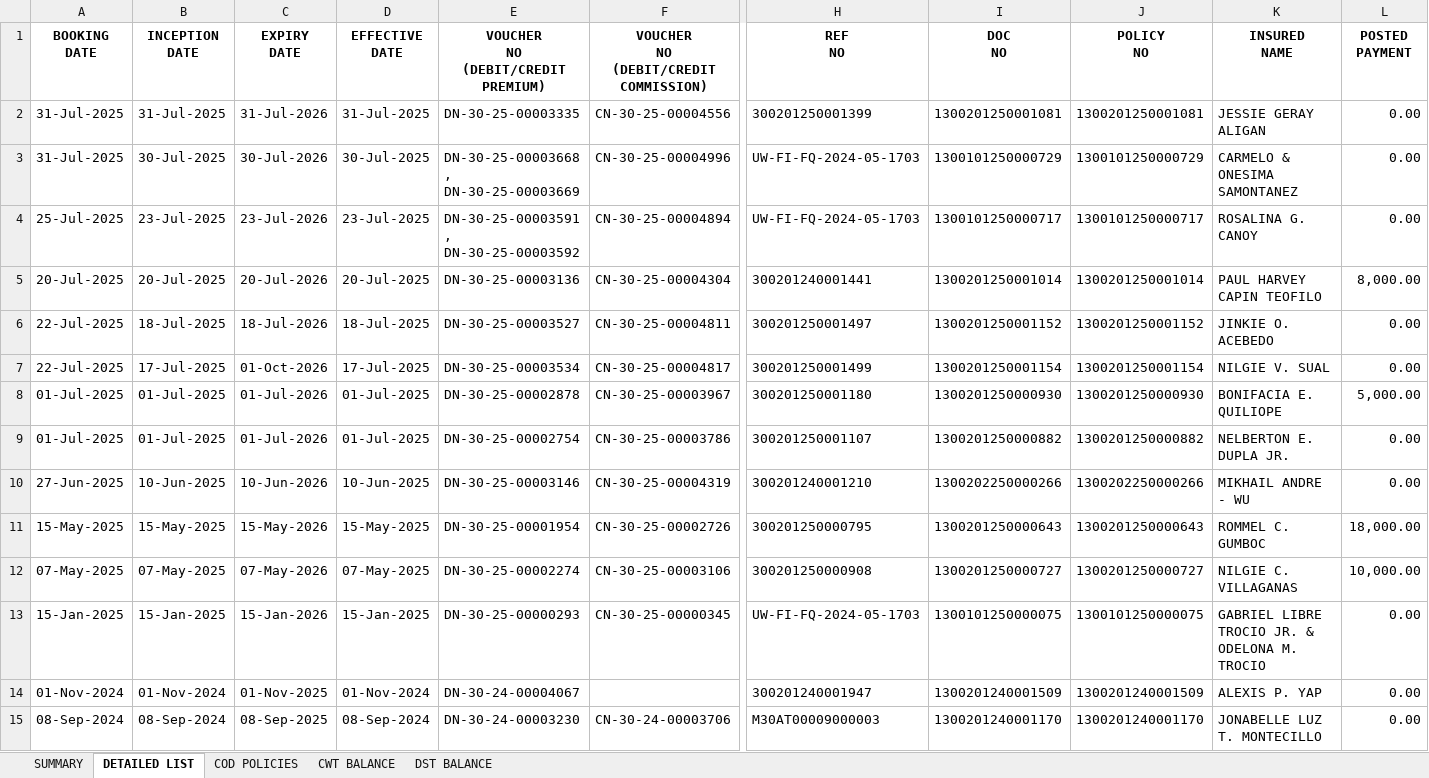
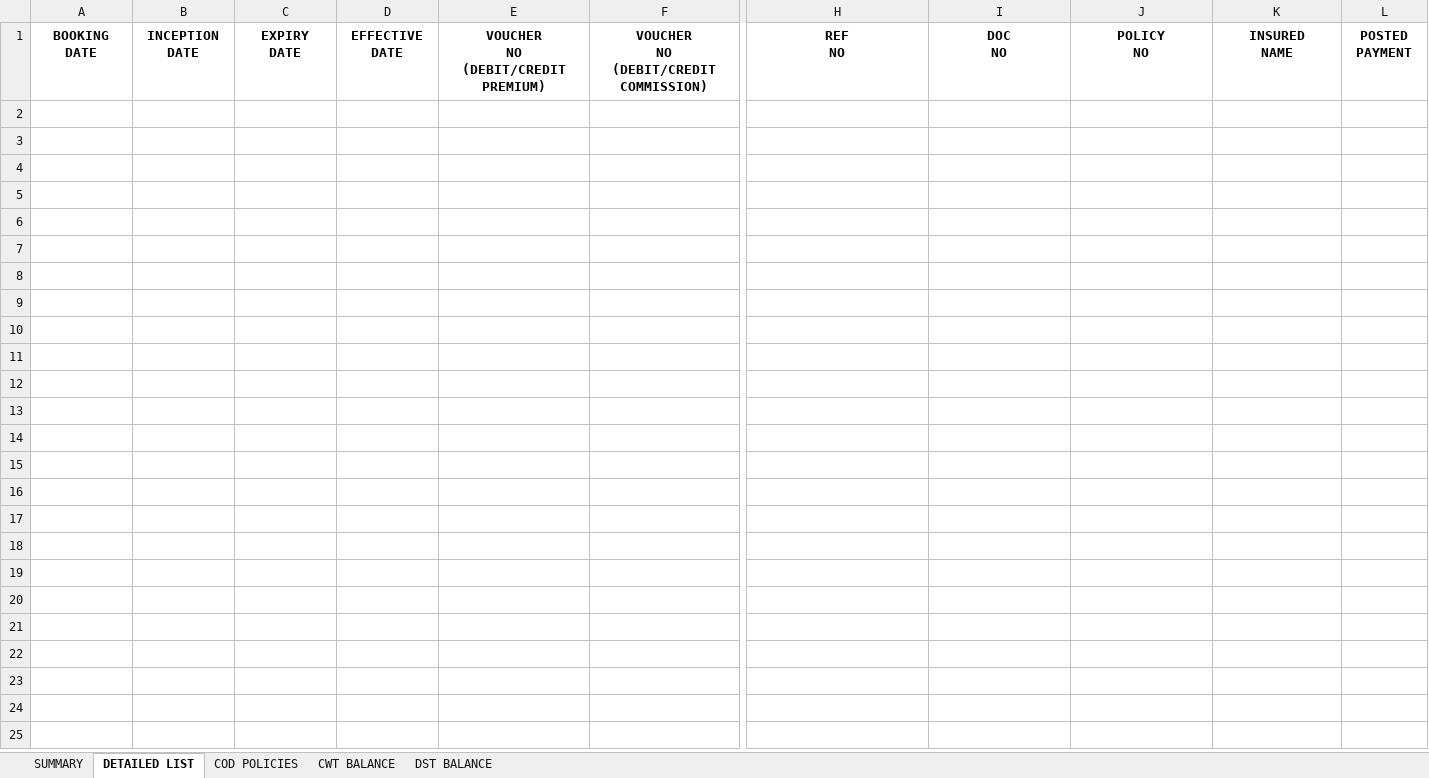
Before and after one commit to fpg-romeo/pinnacle, an Excel workbook: upload/soa/default/soa.xlsx, sheet DETAILED LIST, drawn as a sheet; only a part is shown, gaps mark what is left out; values as stored, in another font and other column widths than the file's, no borders; rows hold the shown columns only; ↵ is a line break in a cell; the diff names each change by its address in the sheet, - before the commit and + after, or states it on an @@ line.

Commit message:
soa Reminder excel generation

```diff
--- a/upload/soa/default/soa.xlsx (sheet DETAILED LIST)
+++ b/upload/soa/default/soa.xlsx (sheet DETAILED LIST)
-row 2: 31-Jul-2025 | 31-Jul-2025 | 31-Jul-2026 | 31-Jul-2025 | DN-30-25-00003335 | CN-30-25-00004556 | 300201250001399 | 1300201250001081 | 1300201250001081 | JESSIE GERAY ALIGAN | 0.00
-row 3: 31-Jul-2025 | 30-Jul-2025 | 30-Jul-2026 | 30-Jul-2025 | DN-30-25-00003668, ↵ DN-30-25-00003669 | CN-30-25-00004996 | UW-FI-FQ-2024-05-1703 | 1300101250000729 | 1300101250000729 | CARMELO & ONESIMA SAMONTANEZ | 0.00
-row 4: 25-Jul-2025 | 23-Jul-2025 | 23-Jul-2026 | 23-Jul-2025 | DN-30-25-00003591, ↵ DN-30-25-00003592 | CN-30-25-00004894 | UW-FI-FQ-2024-05-1703 | 1300101250000717 | 1300101250000717 | ROSALINA G. CANOY | 0.00
-row 5: 20-Jul-2025 | 20-Jul-2025 | 20-Jul-2026 | 20-Jul-2025 | DN-30-25-00003136 | CN-30-25-00004304 | 300201240001441 | 1300201250001014 | 1300201250001014 | PAUL HARVEY CAPIN TEOFILO | 8,000.00
-row 6: 22-Jul-2025 | 18-Jul-2025 | 18-Jul-2026 | 18-Jul-2025 | DN-30-25-00003527 | CN-30-25-00004811 | 300201250001497 | 1300201250001152 | 1300201250001152 | JINKIE O. ACEBEDO | 0.00
-row 7: 22-Jul-2025 | 17-Jul-2025 | 01-Oct-2026 | 17-Jul-2025 | DN-30-25-00003534 | CN-30-25-00004817 | 300201250001499 | 1300201250001154 | 1300201250001154 | NILGIE V. SUAL | 0.00
-row 8: 01-Jul-2025 | 01-Jul-2025 | 01-Jul-2026 | 01-Jul-2025 | DN-30-25-00002878 | CN-30-25-00003967 | 300201250001180 | 1300201250000930 | 1300201250000930 | BONIFACIA E. QUILIOPE | 5,000.00
-row 9: 01-Jul-2025 | 01-Jul-2025 | 01-Jul-2026 | 01-Jul-2025 | DN-30-25-00002754 | CN-30-25-00003786 | 300201250001107 | 1300201250000882 | 1300201250000882 | NELBERTON E. DUPLA JR. | 0.00
-row 10: 27-Jun-2025 | 10-Jun-2025 | 10-Jun-2026 | 10-Jun-2025 | DN-30-25-00003146 | CN-30-25-00004319 | 300201240001210 | 1300202250000266 | 1300202250000266 | MIKHAIL ANDRE - WU | 0.00
-row 11: 15-May-2025 | 15-May-2025 | 15-May-2026 | 15-May-2025 | DN-30-25-00001954 | CN-30-25-00002726 | 300201250000795 | 1300201250000643 | 1300201250000643 | ROMMEL C. GUMBOC | 18,000.00
-row 12: 07-May-2025 | 07-May-2025 | 07-May-2026 | 07-May-2025 | DN-30-25-00002274 | CN-30-25-00003106 | 300201250000908 | 1300201250000727 | 1300201250000727 | NILGIE C. VILLAGANAS | 10,000.00
-row 13: 15-Jan-2025 | 15-Jan-2025 | 15-Jan-2026 | 15-Jan-2025 | DN-30-25-00000293 | CN-30-25-00000345 | UW-FI-FQ-2024-05-1703 | 1300101250000075 | 1300101250000075 | GABRIEL LIBRE TROCIO JR. & ODELONA M. TROCIO | 0.00
-row 14: 01-Nov-2024 | 01-Nov-2024 | 01-Nov-2025 | 01-Nov-2024 | DN-30-24-00004067 |  | 300201240001947 | 1300201240001509 | 1300201240001509 | ALEXIS P. YAP | 0.00
-row 15: 08-Sep-2024 | 08-Sep-2024 | 08-Sep-2025 | 08-Sep-2024 | DN-30-24-00003230 | CN-30-24-00003706 | M30AT00009000003 | 1300201240001170 | 1300201240001170 | JONABELLE LUZ T. MONTECILLO | 0.00
```
Also changed, not shown: sheet DST BALANCE, sheet SUMMARY, 10 other files.
